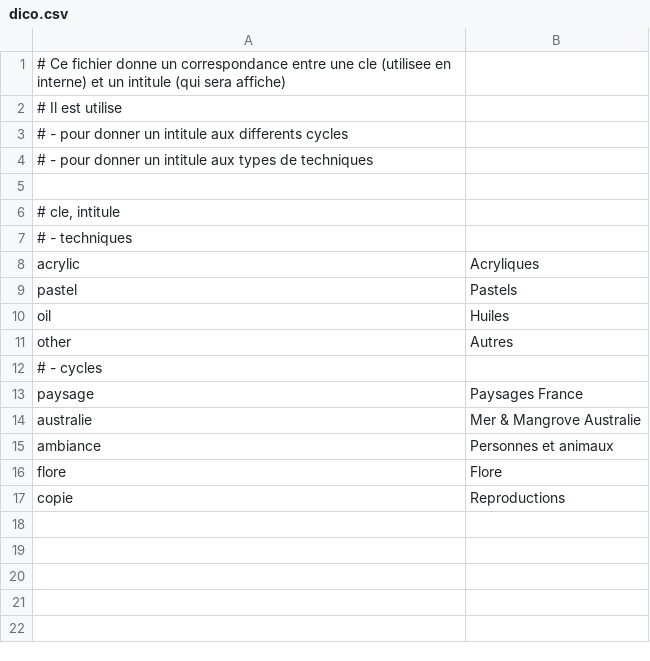
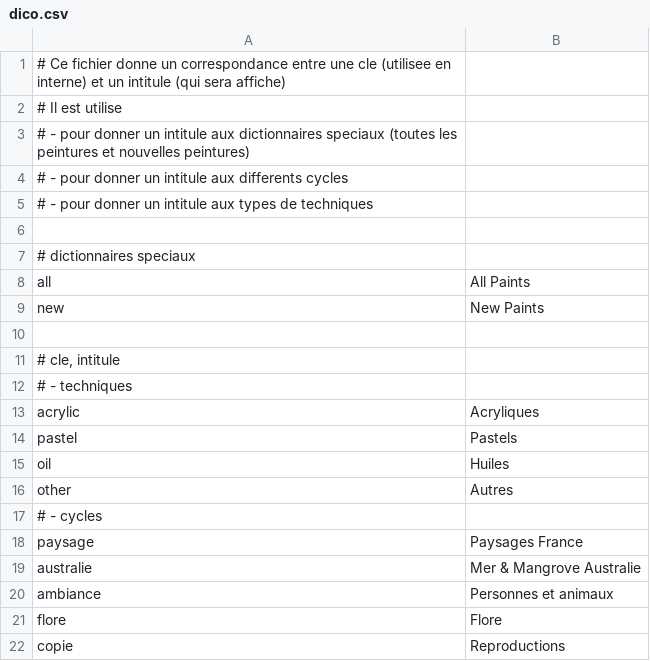
Before and after one commit to MichelEisenmann/gem-gallery, a CSV file: htdocs/public/images/dico.csv, drawn as a sheet.

Commit message:
Ajout des dictionnaires specifiques (Toutes les peintures + Nouvelles)

```diff
--- a/htdocs/public/images/dico.csv
+++ b/htdocs/public/images/dico.csv
@@ -2,4 +2,9 @@
 # Il est utilise
+#   - pour donner un intitule aux dictionnaires speciaux (toutes les peintures et nouvelles peintures)
 #   - pour donner un intitule aux differents cycles
 #   - pour donner un intitule aux types de techniques
+
+# dictionnaires speciaux
+all;All Paints
+new;New Paints
 
```
Also changed, not shown: 3 other files.
